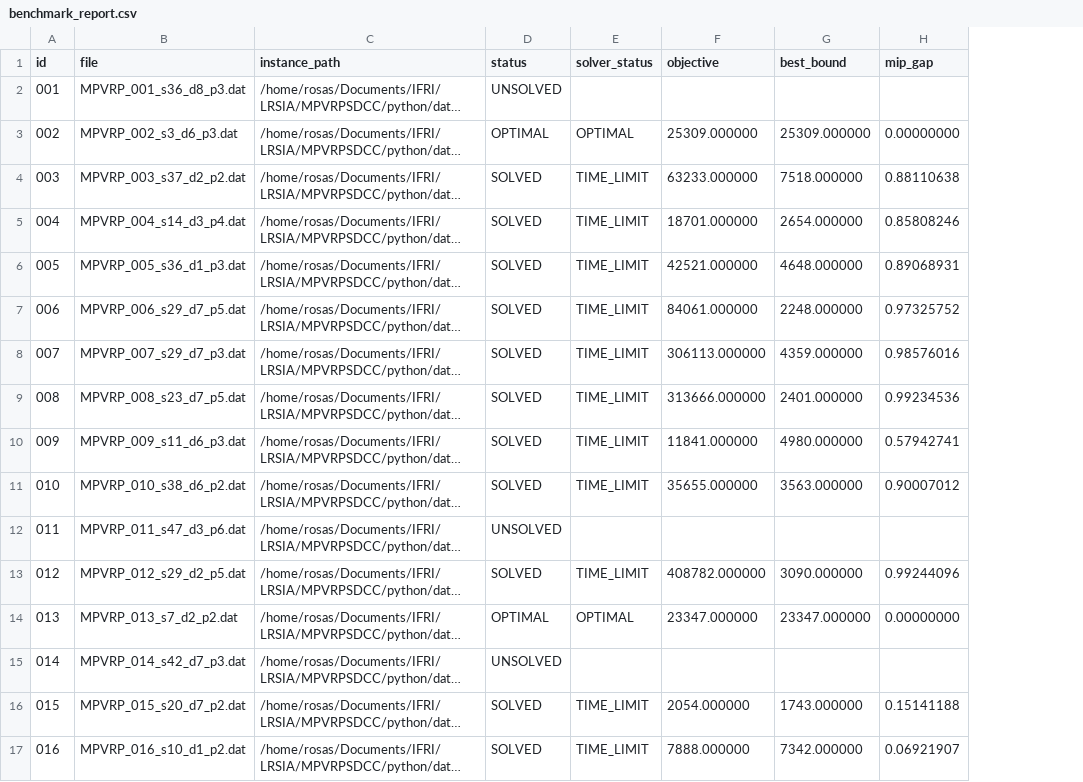
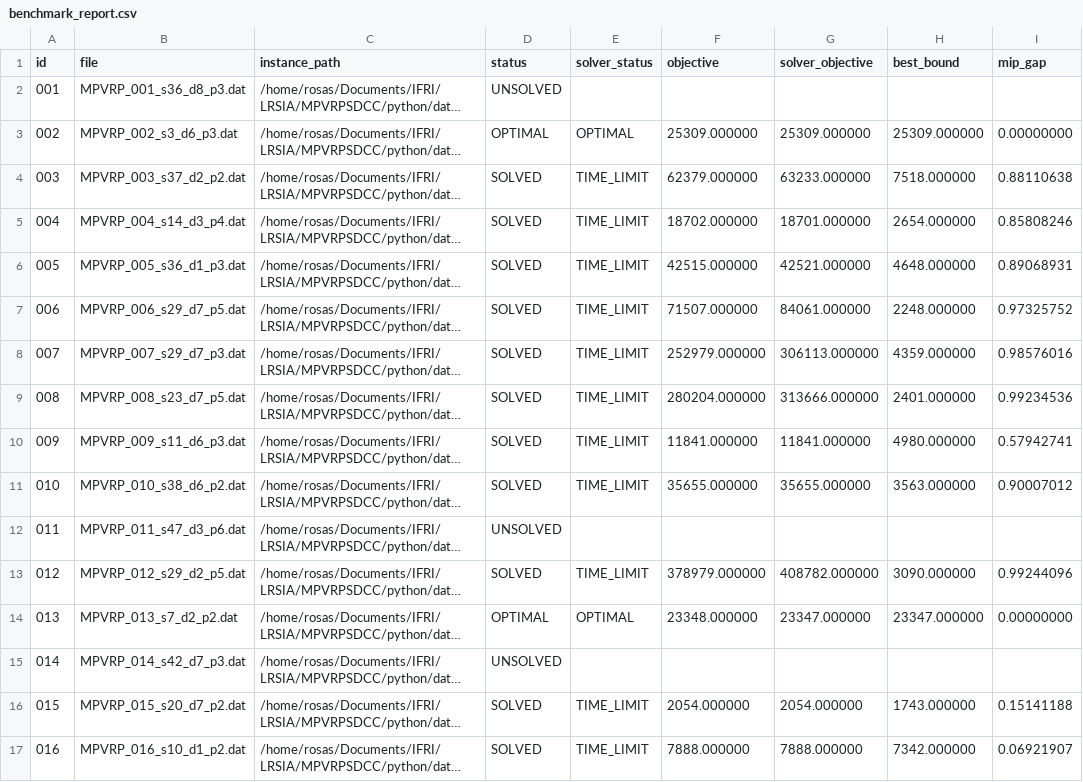
Before and after one commit to uac-rrteam/MPVRP-CC-modeling, a CSV file: data/solutions/milp/in/benchmark_report.csv, drawn as a sheet; only a part is shown; long unchanged cells end in …; the diff covers the shown part only; the diff names each change by its address in the sheet, - before the commit and + after, or states it on an @@ line.

Commit message:
Enhance solution validation and reporting in MPVRP
- Introduced a new function `_validated_route_objective` to validate and calculate the objective of saved solutions using `check_solution_text`.
- Updated the `BenchmarkResult` class to include `solver_objective` for better reporting.
- Modified the `_load_report` function to handle legacy report formats and populate the new `solver_objective` field.
- Enhanced the `solve_dataset` function to utilize the validated route objective for reporting.
- Added a new `check_all` function in `check_solution.py` to validate all instances and their solutions, including handling missing solutions and generating JSON reports.
- Implemented tests for the new functionality, ensuring accurate reporting of valid, invalid, and missing solutions.
- Updated existing tests to accommodate changes in the reporting structure.

```diff
--- a/data/solutions/milp/in/benchmark_report.csv
+++ b/data/solutions/milp/in/benchmark_report.csv
+column G (solver_objective), rows 3-17: 25309.000000 | 63233.000000 | 18701.000000 | 42521.000000 | 84061.000000 | 306113.000000 | 313666.000000 | 11841.000000 | 35655.000000 |  | 408782.000000 | 23347.000000 |  | 2054.000000 | 7888.000000
-F4 (objective): 63233.000000
+F4 (objective): 62379.000000
-F5 (objective): 18701.000000
+F5 (objective): 18702.000000
-F6 (objective): 42521.000000
+F6 (objective): 42515.000000
-F7 (objective): 84061.000000
+F7 (objective): 71507.000000
-F8 (objective): 306113.000000
+F8 (objective): 252979.000000
-F9 (objective): 313666.000000
+F9 (objective): 280204.000000
-F13 (objective): 408782.000000
+F13 (objective): 378979.000000
-F14 (objective): 23347.000000
+F14 (objective): 23348.000000
```
Also changed, not shown: 45 edited cells elsewhere in this file, 30 other files.
